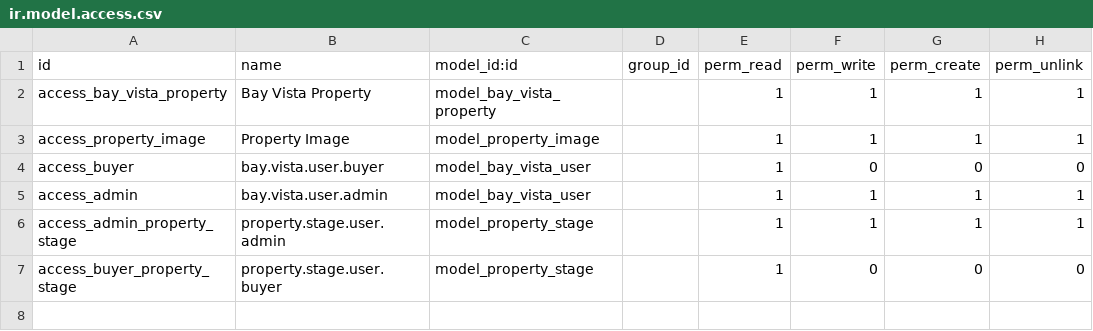
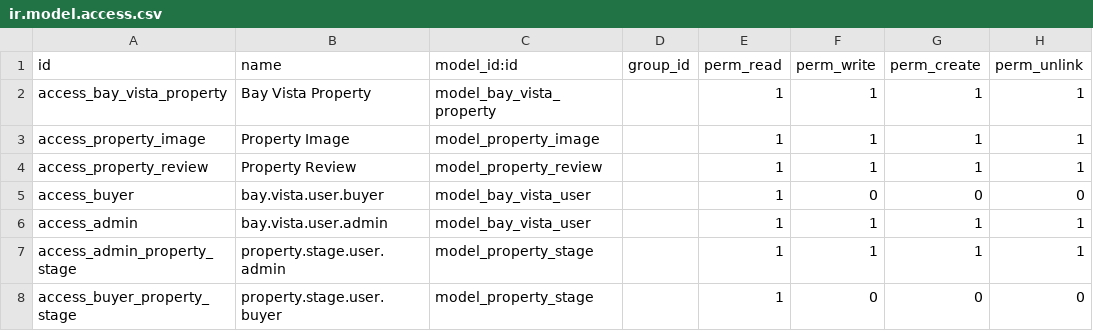
Before and after one commit to Mahadi-Ahammed/odoo_task, a CSV file: bayvista_realestate/security/ir.model.access.csv, drawn as a sheet.

```diff
--- a/bayvista_realestate/security/ir.model.access.csv
+++ b/bayvista_realestate/security/ir.model.access.csv
@@ -3,2 +3,3 @@ access_bay_vista_property,Bay Vista Property,model_bay_vista_property,,1,1,1,1
 access_property_image,Property Image,model_property_image,,1,1,1,1
+access_property_review,Property Review,model_property_review,,1,1,1,1
 access_buyer,bay.vista.user.buyer,model_bay_vista_user,,1,0,0,0
```
Also changed, not shown: 13 other files.
